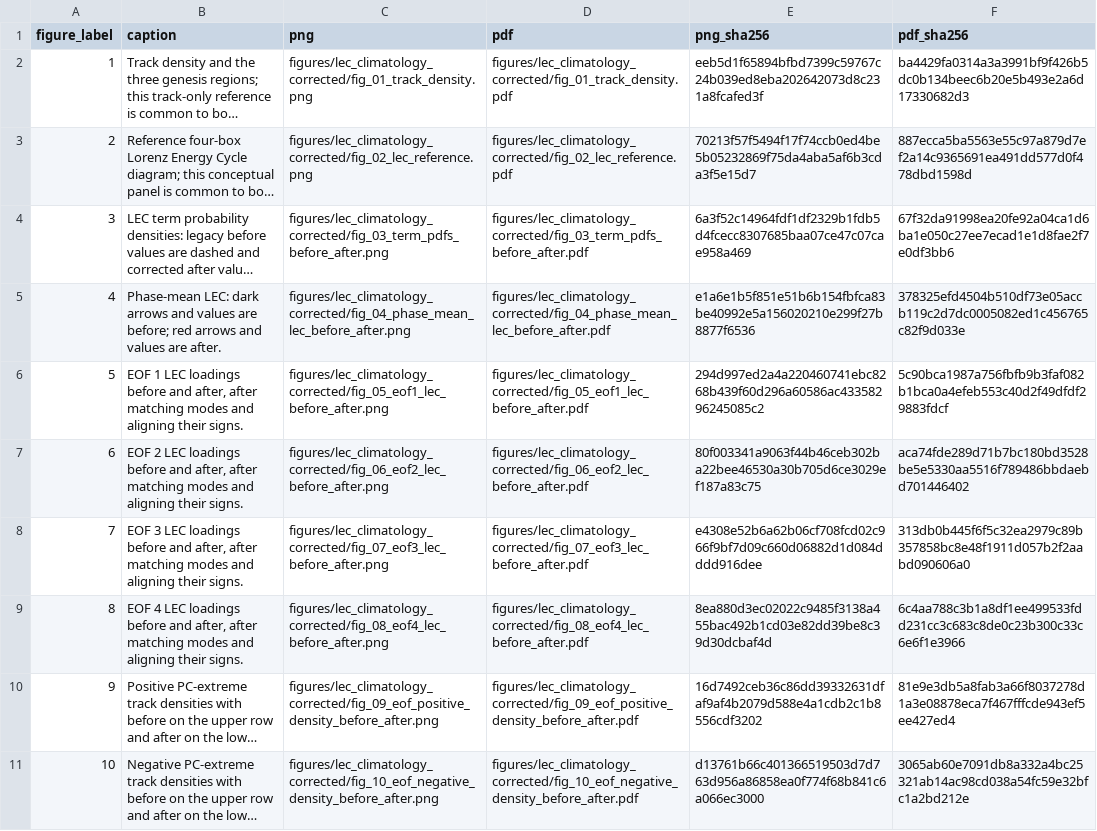
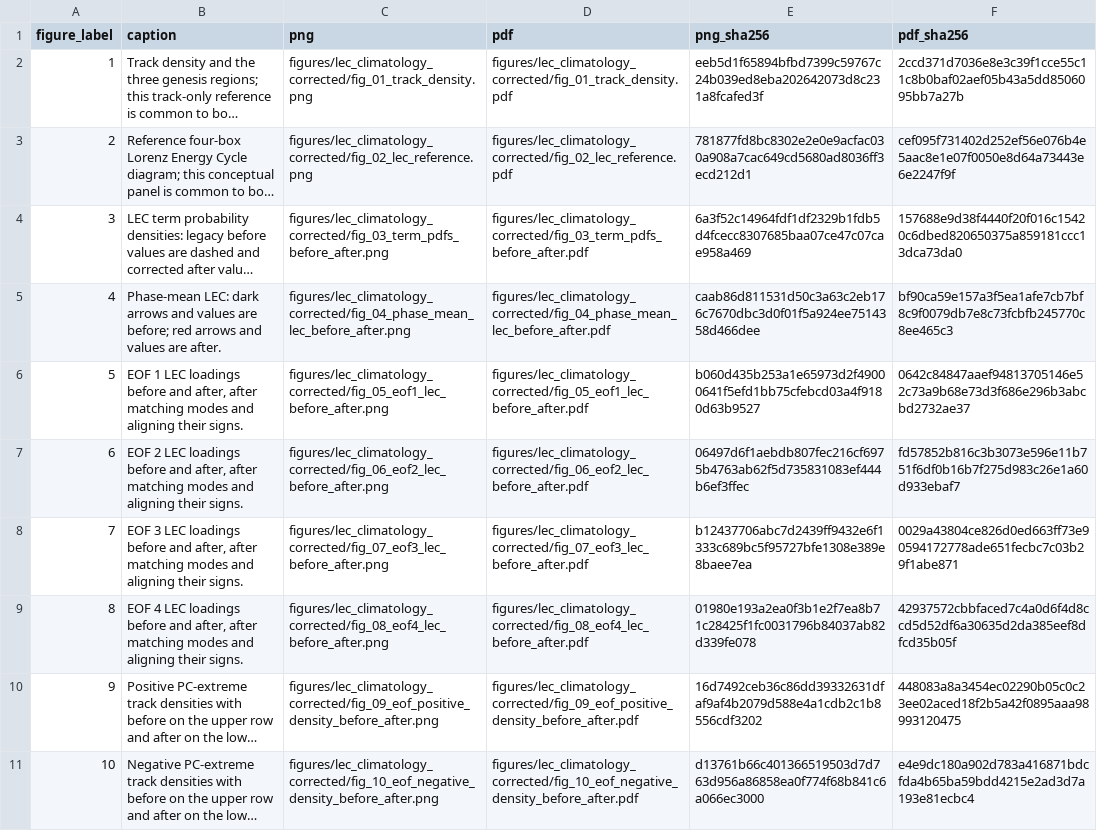
Before and after one commit to daniloceano/lec-climatology-rerun, a CSV file: results/lec_climatology_corrected/figure_manifest.csv, drawn as a sheet; only a part is shown; long unchanged cells end in …; the diff covers the shown part only; the diff names each change by its address in the sheet, - before the commit and + after, or states it on an @@ line.

```diff
--- a/results/lec_climatology_corrected/figure_manifest.csv
+++ b/results/lec_climatology_corrected/figure_manifest.csv
-F2 (pdf_sha256): ba4429fa0314a3a3991bf9f426b5dc0b134beec6b20e5b493e2a6d17330682d3
+F2 (pdf_sha256): 2ccd371d7036e8e3c39f1cce55c11c8b0baf02aef05b43a5dd8506095bb7a27b
-E3 (png_sha256): 70213f57f5494f17f74ccb0ed4be5b05232869f75da4aba5af6b3cda3f5e15d7
+E3 (png_sha256): 781877fd8bc8302e2e0e9acfac030a908a7cac649cd5680ad8036ff3ecd212d1
-F3 (pdf_sha256): 887ecca5ba5563e55c97a879d7ef2a14c9365691ea491dd577d0f478dbd1598d
+F3 (pdf_sha256): cef095f731402d252ef56e076b4e5aac8e1e07f0050e8d64a73443e6e2247f9f
-F4 (pdf_sha256): 67f32da91998ea20fe92a04ca1d6ba1e050c27ee7ecad1e1d8fae2f7e0df3bb6
+F4 (pdf_sha256): 157688e9d38f4440f20f016c15420c6dbed820650375a859181ccc13dca73da0
-E5 (png_sha256): e1a6e1b5f851e51b6b154fbfca83be40992e5a156020210e299f27b8877f6536
+E5 (png_sha256): caab86d811531d50c3a63c2eb176c7670dbc3d0f01f5a924ee7514358d466dee
-F5 (pdf_sha256): 378325efd4504b510df73e05accb119c2d7dc0005082ed1c456765c82f9d033e
+F5 (pdf_sha256): bf90ca59e157a3f5ea1afe7cb7bf8c9f0079db7e8c73fcbfb245770c8ee465c3
-E6 (png_sha256): 294d997ed2a4a220460741ebc8268b439f60d296a60586ac43358296245085c2
+E6 (png_sha256): b060d435b253a1e65973d2f49000641f5efd1bb75cfebcd03a4f9180d63b9527
-F6 (pdf_sha256): 5c90bca1987a756fbfb9b3faf082b1bca0a4efeb553c40d2f49dfdf29883fdcf
+F6 (pdf_sha256): 0642c84847aaef94813705146e52c73a9b68e73d3f686e296b3abcbd2732ae37
-E7 (png_sha256): 80f003341a9063f44b46ceb302ba22bee46530a30b705d6ce3029ef187a83c75
+E7 (png_sha256): 06497d6f1aebdb807fec216cf6975b4763ab62f5d735831083ef444b6ef3ffec
-F7 (pdf_sha256): aca74fde289d71b7bc180bd3528be5e5330aa5516f789486bbdaebd701446402
+F7 (pdf_sha256): fd57852b816c3b3073e596e11b751f6df0b16b7f275d983c26e1a60d933ebaf7
-E8 (png_sha256): e4308e52b6a62b06cf708fcd02c966f9bf7d09c660d06882d1d084dddd916dee
+E8 (png_sha256): b12437706abc7d2439ff9432e6f1333c689bc5f95727bfe1308e389e8baee7ea
-F8 (pdf_sha256): 313db0b445f6f5c32ea2979c89b357858bc8e48f1911d057b2f2aabd090606a0
+F8 (pdf_sha256): 0029a43804ce826d0ed663ff73e90594172778ade651fecbc7c03b29f1abe871
-E9 (png_sha256): 8ea880d3ec02022c9485f3138a455bac492b1cd03e82dd39be8c39d30dcbaf4d
+E9 (png_sha256): 01980e193a2ea0f3b1e2f7ea8b71c28425f1fc0031796b84037ab82d339fe078
-F9 (pdf_sha256): 6c4aa788c3b1a8df1ee499533fdd231cc3c683c8de0c23b300c33c6e6f1e3966
+F9 (pdf_sha256): 42937572cbbfaced7c4a0d6f4d8ccd5d52df6a30635d2da385eef8dfcd35b05f
-F10 (pdf_sha256): 81e9e3db5a8fab3a66f8037278d1a3e08878eca7f467fffcde943ef5ee427ed4
+F10 (pdf_sha256): 448083a8a3454ec02290b05c0c23ee02aced18f2b5a42f0895aaa98993120475
-F11 (pdf_sha256): 3065ab60e7091db8a332a4bc25321ab14ac98cd038a54fc59e32bfc1a2bd212e
+F11 (pdf_sha256): e4e9dc180a902d783a416871bdcfda4b65ba59bdd4215e2ad3d7a193e81ecbc4
```
Also changed, not shown: 15 edited cells elsewhere in this file, 33 other files.
